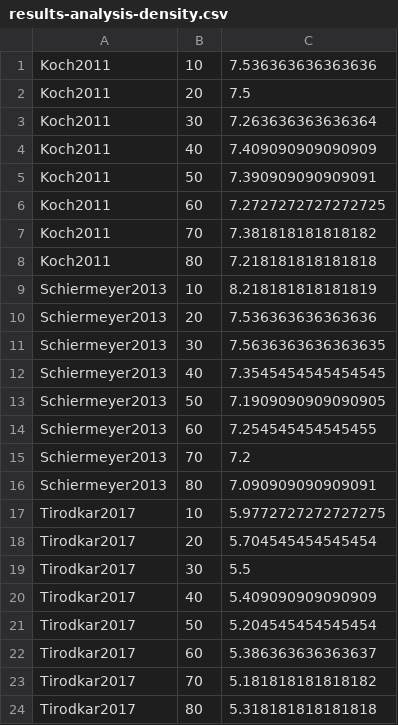
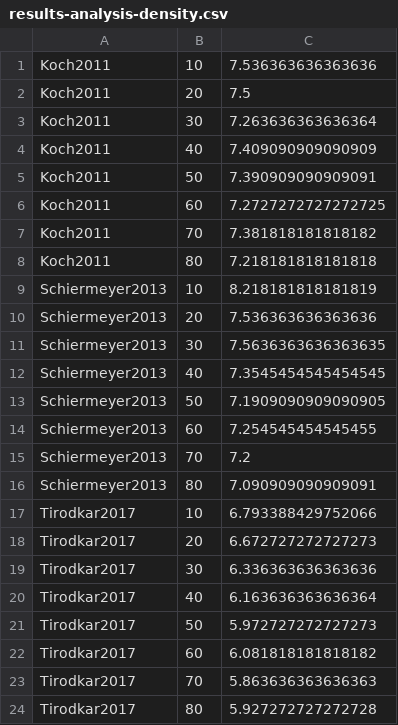
Before and after one commit to pouriazmn/minimum-rainbow-subgraph-approximations, a CSV file: results-analysis-density.csv, drawn as a sheet.

```diff
--- a/results-analysis-density.csv
+++ b/results-analysis-density.csv
@@ -16,9 +16,9 @@ Schiermeyer2013,70,7.2
 Schiermeyer2013,80,7.090909090909091
-Tirodkar2017,10,5.9772727272727275
-Tirodkar2017,20,5.704545454545454
-Tirodkar2017,30,5.5
-Tirodkar2017,40,5.409090909090909
-Tirodkar2017,50,5.204545454545454
-Tirodkar2017,60,5.386363636363637
-Tirodkar2017,70,5.181818181818182
-Tirodkar2017,80,5.318181818181818
+Tirodkar2017,10,6.793388429752066
+Tirodkar2017,20,6.672727272727273
+Tirodkar2017,30,6.336363636363636
+Tirodkar2017,40,6.163636363636364
+Tirodkar2017,50,5.972727272727273
+Tirodkar2017,60,6.081818181818182
+Tirodkar2017,70,5.863636363636363
+Tirodkar2017,80,5.927272727272728
```
Also changed, not shown: results-analysis-colours.csv, results-analysis-size.csv.
